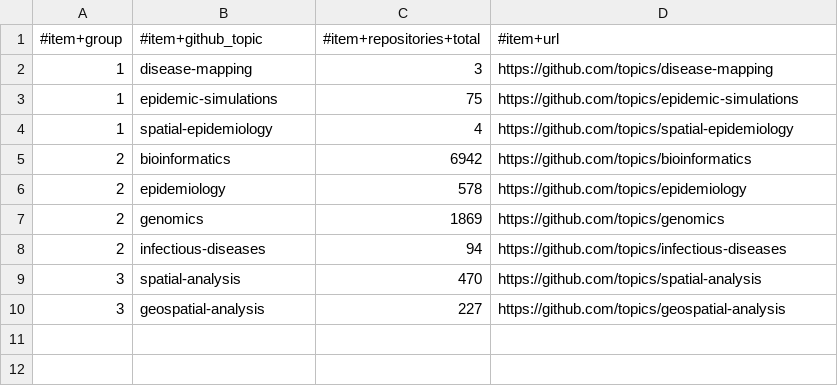
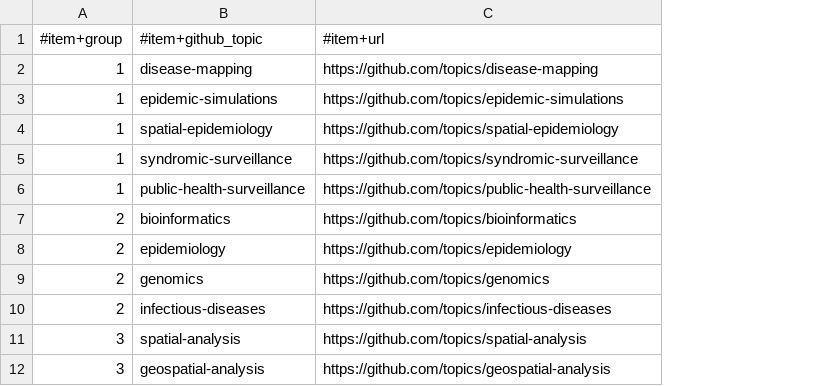
Before and after one commit to fititnt/awesome-spatial-epidemiology-and-health-surveillance, a CSV file: data/github-topics.hxl.csv, drawn as a sheet; removed rows and columns are numbered as before the commit, all else as after; the diff names each change by its address in the sheet, - before the commit and + after, or states it on an @@ line.

Commit message:
#2: readme-from-csv.py now can merge data files before processing partials

```diff
--- a/data/github-topics.hxl.csv
+++ b/data/github-topics.hxl.csv
-column C (#item+repositories+total), rows 2-10: 3 | 75 | 4 | 6942 | 578 | 1869 | 94 | 470 | 227
+row 5: 1 | syndromic-surveillance | https://github.com/topics/syndromic-surveillance
+row 6: 1 | public-health-surveillance | https://github.com/topics/public-health-surveillance
```
Also changed, not shown: partials/raw/github-topic.tsv, 13 other files.
